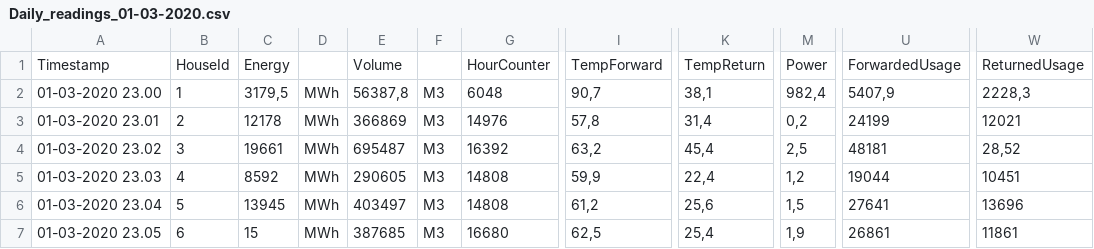
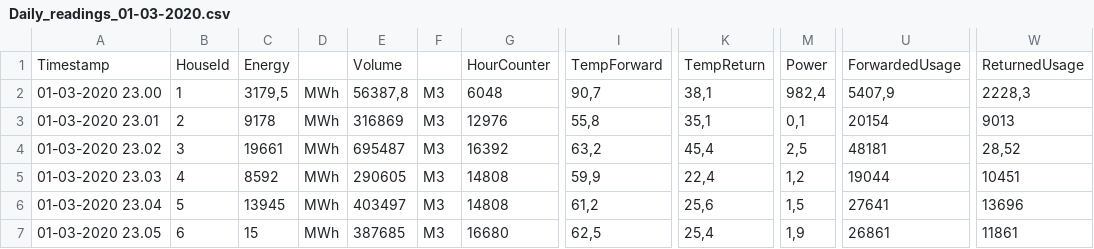
Before and after one commit to GabrielNicutari/TAO-Backend, a CSV file: csv_files/Daily_readings_01-03-2020.csv, drawn as a sheet; only a part is shown, gaps mark what is left out; the diff names each change by its address in the sheet, - before the commit and + after, or states it on an @@ line.

Commit message:
added more csv files and edited the values

```diff
--- a/csv_files/Daily_readings_01-03-2020.csv
+++ b/csv_files/Daily_readings_01-03-2020.csv
-C3: 12178
+C3: 9178
-E3: 366869
+E3: 316869
-G3: 14976
+G3: 12976
-I3: 57,8
+I3: 55,8
-K3: 31,4
+K3: 35,1
-M3: 0,2
+M3: 0,1
-U3: 24199
+U3: 20154
-W3: 12021
+W3: 9013
```
Also changed, not shown: csv_files/Daily_readings_02-03-2020.csv, csv_files/Daily_readings_28-02-2020.csv, 6 other files.
